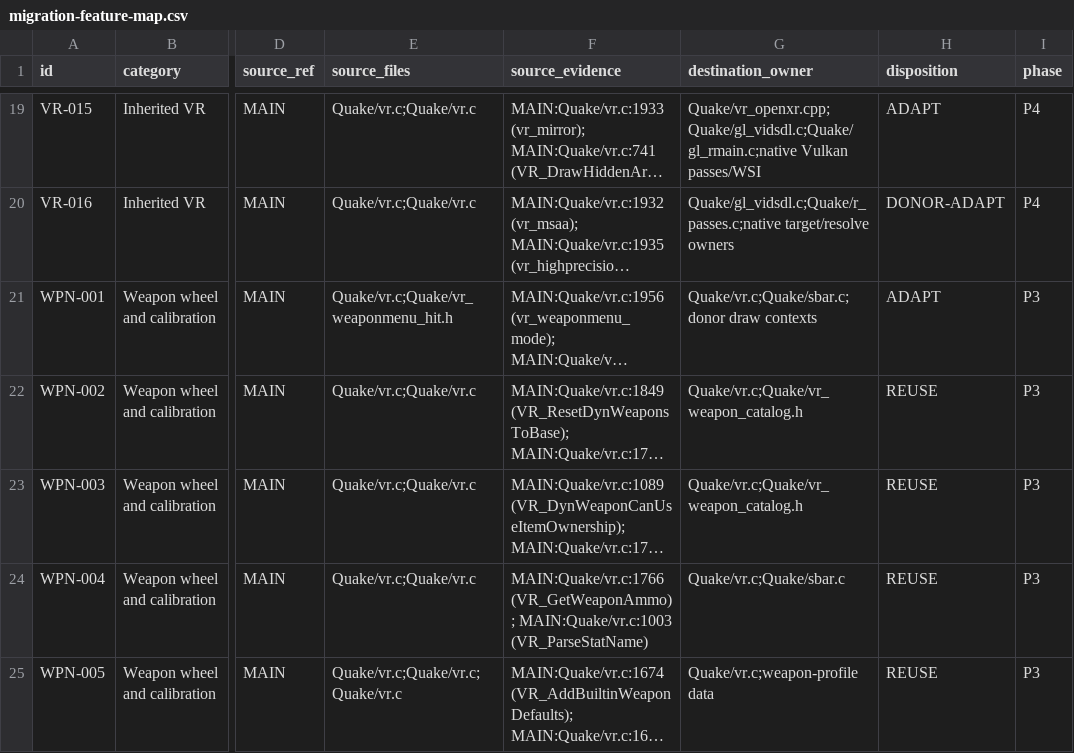
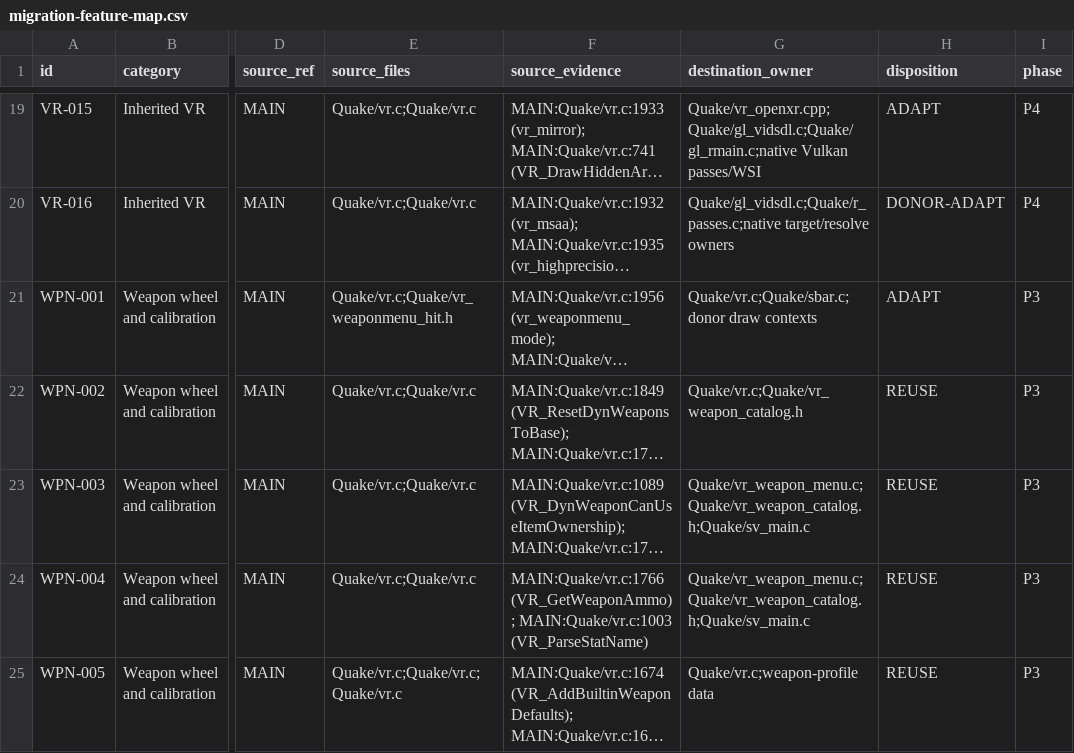
Before and after one commit to ObeseCatLord/Quakespasm-VR, a CSV file: docs/migration-feature-map.csv, drawn as a sheet; only a part is shown, gaps mark what is left out; long unchanged cells end in …; the diff covers the shown part only; the diff names each change by its address in the sheet, - before the commit and + after, or states it on an @@ line.

Commit message:
docs: reconcile wheel owners and official optional gaze contract

```diff
--- a/docs/migration-feature-map.csv
+++ b/docs/migration-feature-map.csv
-G23 (destination_owner): Quake/vr.c;Quake/vr_weapon_catalog.h
+G23 (destination_owner): Quake/vr_weapon_menu.c;Quake/vr_weapon_catalog.h;Quake/sv_main.c
-G24 (destination_owner): Quake/vr.c;Quake/sbar.c
+G24 (destination_owner): Quake/vr_weapon_menu.c;Quake/vr_weapon_catalog.h;Quake/sv_main.c
```
Also changed, not shown: 2 edited cells elsewhere in this file, 2 other files.
